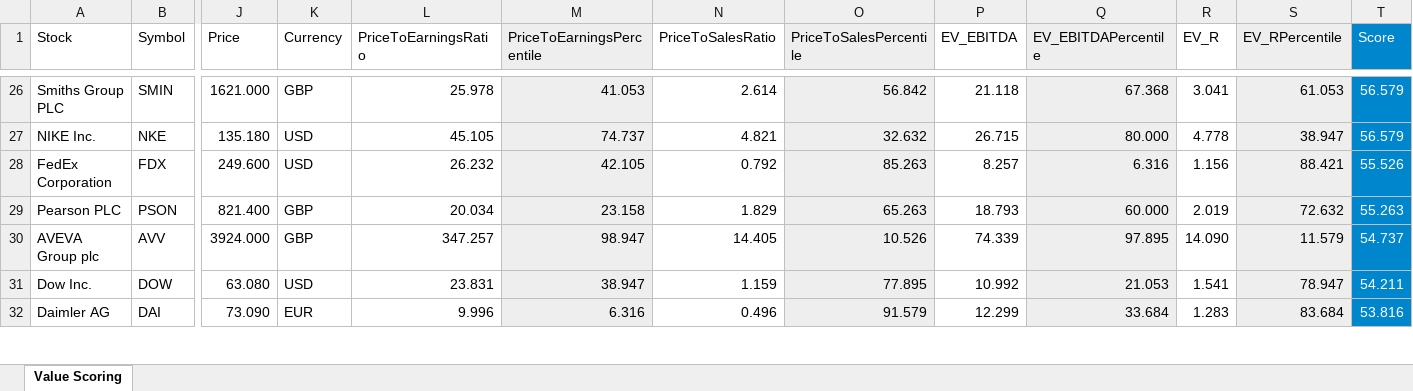
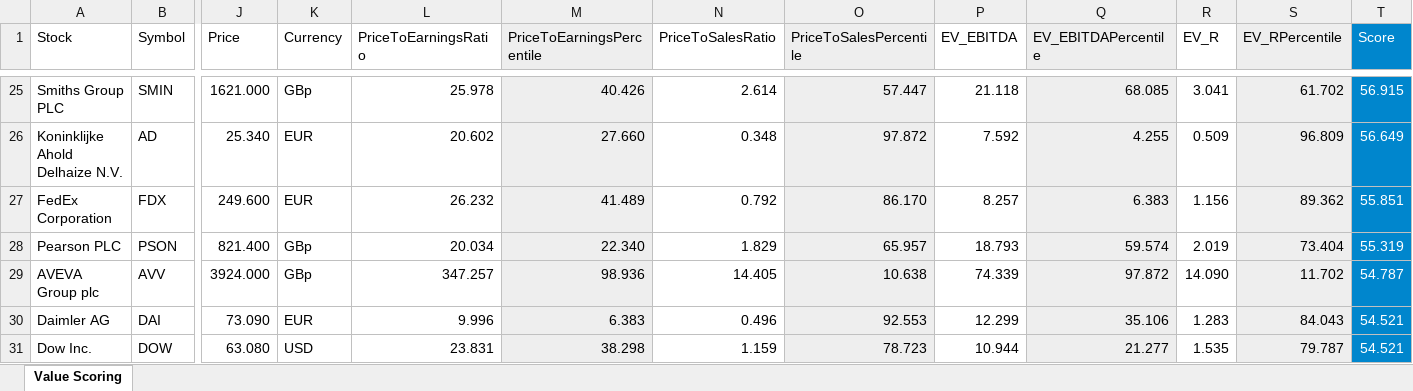
Before and after one commit to malexandersalazar/market-stock-value-scoring, an Excel workbook: dist/market_stock_value_scoring.xlsx, sheet Value Scoring, drawn as a sheet; only a part is shown, gaps mark what is left out; values as stored, in another font and other column widths than the file's, no borders; removed rows and columns are numbered as before the commit, all else as after; rows hold the shown columns only; the diff covers the shown part only; the diff names each change by its address in the sheet, - before the commit and + after, or states it on an @@ line.

```diff
--- a/dist/market_stock_value_scoring.xlsx (sheet Value Scoring)
+++ b/dist/market_stock_value_scoring.xlsx (sheet Value Scoring)
-K25 (Currency): GBP
+K25 (Currency): GBp
-M25 (PriceToEarningsPercentile): 41.053
+M25 (PriceToEarningsPercentile): 40.426
-O25 (PriceToSalesPercentile): 56.842
+O25 (PriceToSalesPercentile): 57.447
-Q25 (EV_EBITDAPercentile): 67.368
+Q25 (EV_EBITDAPercentile): 68.085
-S25 (EV_RPercentile): 61.053
+S25 (EV_RPercentile): 61.702
-T25 (Score): 56.579
+T25 (Score): 56.915
-row 27: NIKE Inc. | NKE | 135.180 | USD | 45.105 | 74.737 | 4.821 | 32.632 | 26.715 | 80.000 | 4.778 | 38.947 | 56.579
+row 26: Koninklijke Ahold Delhaize N.V. | AD | 25.340 | EUR | 20.602 | 27.660 | 0.348 | 97.872 | 7.592 | 4.255 | 0.509 | 96.809 | 56.649
-K27 (Currency): USD
+K27 (Currency): EUR
-M27 (PriceToEarningsPercentile): 42.105
+M27 (PriceToEarningsPercentile): 41.489
-O27 (PriceToSalesPercentile): 85.263
+O27 (PriceToSalesPercentile): 86.170
-Q27 (EV_EBITDAPercentile): 6.316
+Q27 (EV_EBITDAPercentile): 6.383
-S27 (EV_RPercentile): 88.421
+S27 (EV_RPercentile): 89.362
-T27 (Score): 55.526
+T27 (Score): 55.851
-K28:K29 (Currency): GBP
+K28:K29 (Currency): GBp
-M28 (PriceToEarningsPercentile): 23.158
+M28 (PriceToEarningsPercentile): 22.340
-O28 (PriceToSalesPercentile): 65.263
+O28 (PriceToSalesPercentile): 65.957
-Q28 (EV_EBITDAPercentile): 60.000
+Q28 (EV_EBITDAPercentile): 59.574
-S28 (EV_RPercentile): 72.632
+S28 (EV_RPercentile): 73.404
-T28 (Score): 55.263
+T28 (Score): 55.319
-M29 (PriceToEarningsPercentile): 98.947
+M29 (PriceToEarningsPercentile): 98.936
-O29 (PriceToSalesPercentile): 10.526
+O29 (PriceToSalesPercentile): 10.638
-Q29 (EV_EBITDAPercentile): 97.895
+Q29 (EV_EBITDAPercentile): 97.872
-S29 (EV_RPercentile): 11.579
+S29 (EV_RPercentile): 11.702
-T29 (Score): 54.737
+T29 (Score): 54.787
-row 31: Dow Inc. | DOW | 63.080 | USD | 23.831 | 38.947 | 1.159 | 77.895 | 10.992 | 21.053 | 1.541 | 78.947 | 54.211
-M30 (PriceToEarningsPercentile): 6.316
+M30 (PriceToEarningsPercentile): 6.383
-O30 (PriceToSalesPercentile): 91.579
+O30 (PriceToSalesPercentile): 92.553
-Q30 (EV_EBITDAPercentile): 33.684
+Q30 (EV_EBITDAPercentile): 35.106
-S30 (EV_RPercentile): 83.684
+S30 (EV_RPercentile): 84.043
-T30 (Score): 53.816
+T30 (Score): 54.521
+row 31: Dow Inc. | DOW | 63.080 | USD | 23.831 | 38.298 | 1.159 | 78.723 | 10.944 | 21.277 | 1.535 | 79.787 | 54.521
```
Also changed, not shown: 17 added rows, 18 removed rows and 160 edited cells elsewhere in this sheet, 4 other files.
